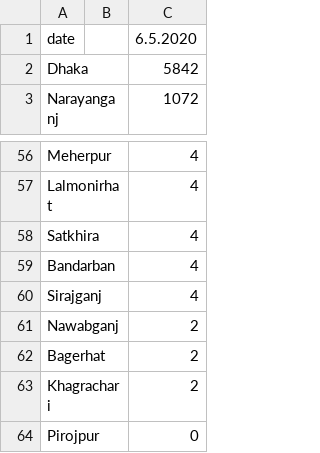
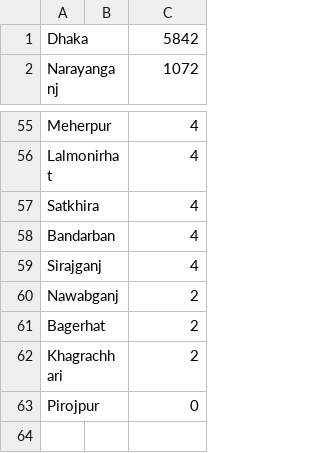
Before and after one commit to desertSniper87/covidTracker, a CSV file: bnDailyTracker/iedecr_scrpr/may/6/data.csv, drawn as a sheet; only a part is shown, gaps mark what is left out.

Commit message:
data for 6/6

```diff
--- a/bnDailyTracker/iedecr_scrpr/may/6/data.csv
+++ b/bnDailyTracker/iedecr_scrpr/may/6/data.csv
@@ -1,2 +1 @@
-date,,6.5.2020
 Dhaka,,5842
@@ -62,3 +61,3 @@ Nawabganj,,2
 Bagerhat,,2
-Khagrachari,,2
+Khagrachhari,,2
 Pirojpur,,0
```
Also changed, not shown: 9 other files.
